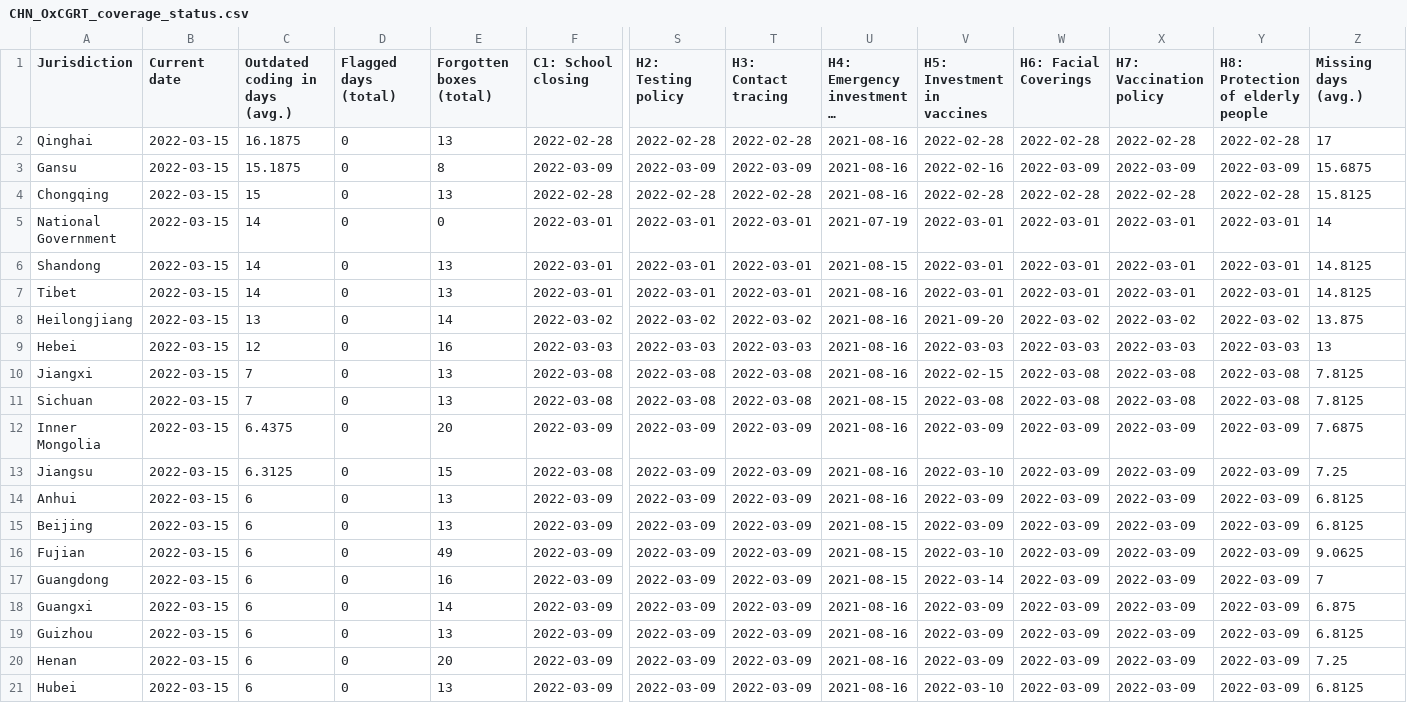
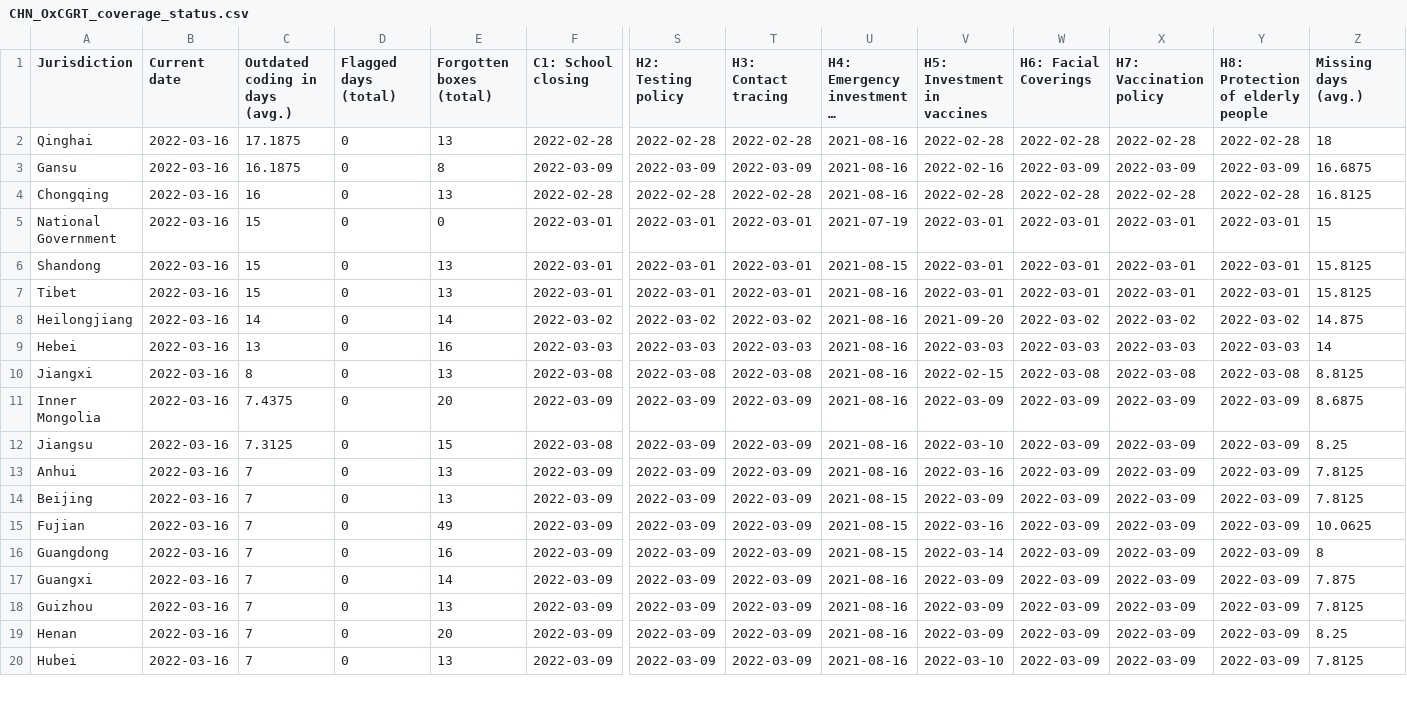
Before and after one commit to tatlowhelen/covid-policy-scratchpad, a CSV file: OxCGRT_coverage_status/CHN_OxCGRT_coverage_status.csv, drawn as a sheet; only a part is shown, gaps mark what is left out; long unchanged cells end in …; removed rows and columns are numbered as before the commit, all else as after; rows hold the shown columns only; the diff covers the shown part only; the diff names each change by its address in the sheet, - before the commit and + after, or states it on an @@ line.

```diff
--- a/OxCGRT_coverage_status/CHN_OxCGRT_coverage_status.csv
+++ b/OxCGRT_coverage_status/CHN_OxCGRT_coverage_status.csv
-B2:B10 (Current date): 2022-03-15
+B2:B10 (Current date): 2022-03-16
-C2 (Outdated coding in days (avg.)): 16.1875
+C2 (Outdated coding in days (avg.)): 17.1875
-Z2 (Missing days (avg.)): 17
+Z2 (Missing days (avg.)): 18
-C3 (Outdated coding in days (avg.)): 15.1875
+C3 (Outdated coding in days (avg.)): 16.1875
-Z3 (Missing days (avg.)): 15.6875
+Z3 (Missing days (avg.)): 16.6875
-C4 (Outdated coding in days (avg.)): 15
+C4 (Outdated coding in days (avg.)): 16
-Z4 (Missing days (avg.)): 15.8125
+Z4 (Missing days (avg.)): 16.8125
-C5:C7 (Outdated coding in days (avg.)): 14
+C5:C7 (Outdated coding in days (avg.)): 15
-Z5 (Missing days (avg.)): 14
+Z5 (Missing days (avg.)): 15
-Z6:Z7 (Missing days (avg.)): 14.8125
+Z6:Z7 (Missing days (avg.)): 15.8125
-C8 (Outdated coding in days (avg.)): 13
+C8 (Outdated coding in days (avg.)): 14
-Z8 (Missing days (avg.)): 13.875
+Z8 (Missing days (avg.)): 14.875
-C9 (Outdated coding in days (avg.)): 12
+C9 (Outdated coding in days (avg.)): 13
-Z9 (Missing days (avg.)): 13
+Z9 (Missing days (avg.)): 14
-C10 (Outdated coding in days (avg.)): 7
+C10 (Outdated coding in days (avg.)): 8
-Z10 (Missing days (avg.)): 7.8125
+Z10 (Missing days (avg.)): 8.8125
-row 11: Sichuan | 2022-03-15 | 7 | 0 | 13 | 2022-03-08 | 2022-03-08 | 2022-03-08 | 2021-08-15 | 2022-03-08 | 2022-03-08 | 2022-03-08 | 2022-03-08 | 7.8125
-B11:B20 (Current date): 2022-03-15
+B11:B20 (Current date): 2022-03-16
-C11 (Outdated coding in days (avg.)): 6.4375
+C11 (Outdated coding in days (avg.)): 7.4375
-Z11 (Missing days (avg.)): 7.6875
+Z11 (Missing days (avg.)): 8.6875
-C12 (Outdated coding in days (avg.)): 6.3125
+C12 (Outdated coding in days (avg.)): 7.3125
-Z12 (Missing days (avg.)): 7.25
+Z12 (Missing days (avg.)): 8.25
-C13:C20 (Outdated coding in days (avg.)): 6
+C13:C20 (Outdated coding in days (avg.)): 7
-V13 (H5: Investment in vaccines): 2022-03-09
+V13 (H5: Investment in vaccines): 2022-03-16
-Z13:Z14 (Missing days (avg.)): 6.8125
+Z13:Z14 (Missing days (avg.)): 7.8125
-V15 (H5: Investment in vaccines): 2022-03-10
+V15 (H5: Investment in vaccines): 2022-03-16
-Z15 (Missing days (avg.)): 9.0625
+Z15 (Missing days (avg.)): 10.0625
-Z16 (Missing days (avg.)): 7
+Z16 (Missing days (avg.)): 8
-Z17 (Missing days (avg.)): 6.875
+Z17 (Missing days (avg.)): 7.875
-Z18 (Missing days (avg.)): 6.8125
+Z18 (Missing days (avg.)): 7.8125
-Z19 (Missing days (avg.)): 7.25
+Z19 (Missing days (avg.)): 8.25
-Z20 (Missing days (avg.)): 6.8125
+Z20 (Missing days (avg.)): 7.8125
```
Also changed, not shown: 1 added row and 40 edited cells elsewhere in this file, OxCGRT_coverage_status/BRA_OxCGRT_coverage_status.csv, OxCGRT_coverage_status/CAN_OxCGRT_coverage_status.csv, 3 other files.
